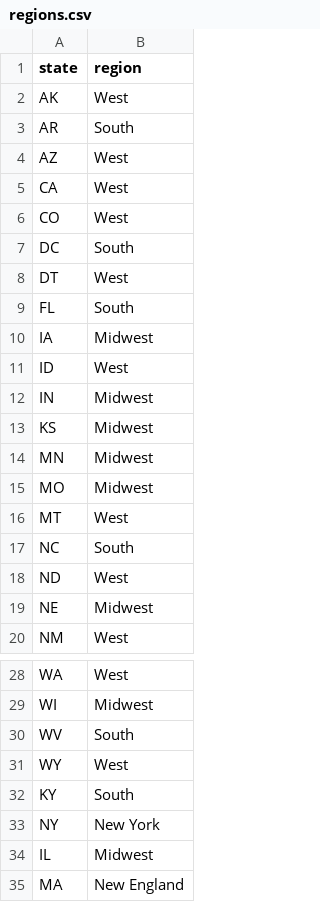
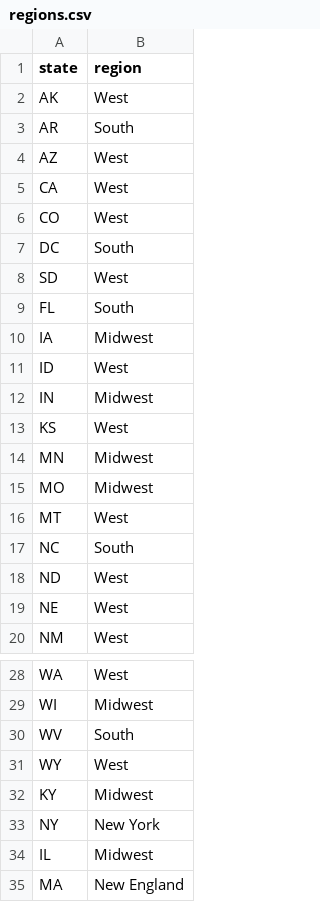
Before and after one commit to lmullen/civil-procedure-codes, a CSV file: regions.csv, drawn as a sheet; only a part is shown, gaps mark what is left out.

Commit message:
Fix regions and Dakotas

```diff
--- a/regions.csv
+++ b/regions.csv
@@ -7,3 +7,3 @@ CO,West
 DC,South
-DT,West
+SD,West
 FL,South
@@ -12,3 +12,3 @@ ID,West
 IN,Midwest
-KS,Midwest
+KS,West
 MN,Midwest
@@ -18,3 +18,3 @@ NC,South
 ND,West
-NE,Midwest
+NE,West
 NM,West
@@ -31,3 +31,3 @@ WV,South
 WY,West
-KY,South
+KY,Midwest
 NY,New York
```
Also changed, not shown: 2 other files.
